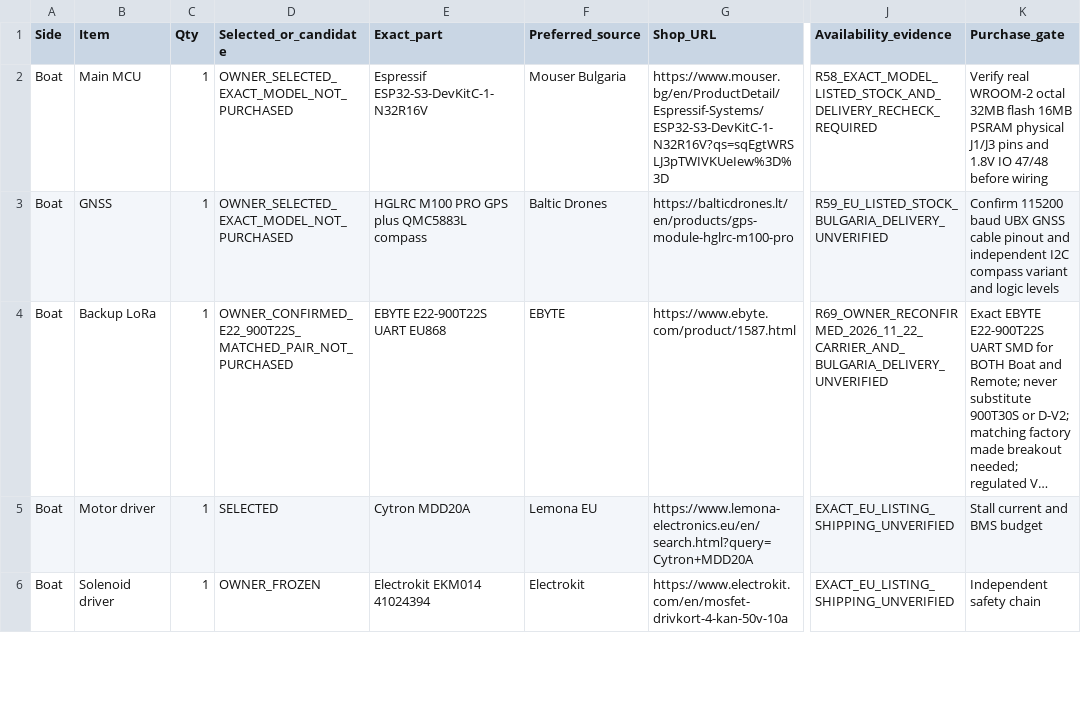
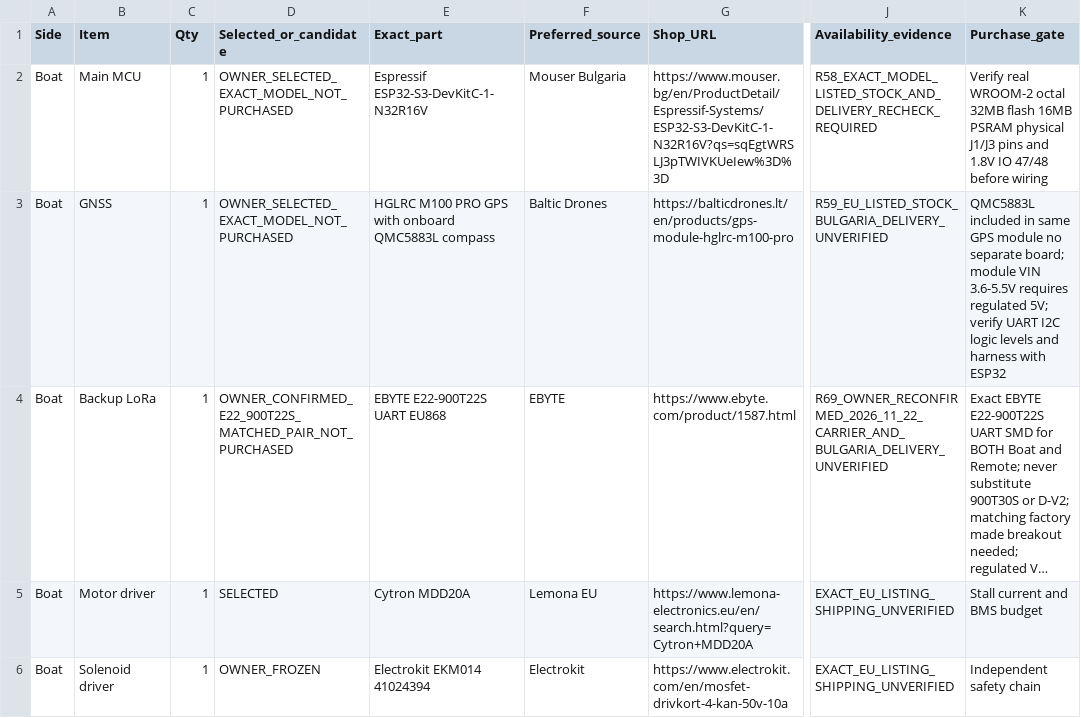
Before and after one commit to vankatad4-hue/BaitBoat-Update, a CSV file: docs/PROJECT_PURCHASE_REGISTER_R20.csv, drawn as a sheet; only a part is shown, gaps mark what is left out; long unchanged cells end in …; the diff covers the shown part only; the diff names each change by its address in the sheet, - before the commit and + after, or states it on an @@ line.

Commit message:
R73: QMC5883L is onboard M100 PRO; move complete GNSS assembly to 5V and remove duplicate purchase load

```diff
--- a/docs/PROJECT_PURCHASE_REGISTER_R20.csv
+++ b/docs/PROJECT_PURCHASE_REGISTER_R20.csv
-E3 (Exact_part): HGLRC M100 PRO GPS plus QMC5883L compass
+E3 (Exact_part): HGLRC M100 PRO GPS with onboard QMC5883L compass
-K3 (Purchase_gate): Confirm 115200 baud UBX GNSS cable pinout and independent I2C compass variant and logic levels
+K3 (Purchase_gate): QMC5883L included in same GPS module no separate board; module VIN 3.6-5.5V requires regulated 5V; verify UART I2C logic levels and harness with ESP32
```
Also changed, not shown: 2 edited cells elsewhere in this file.
